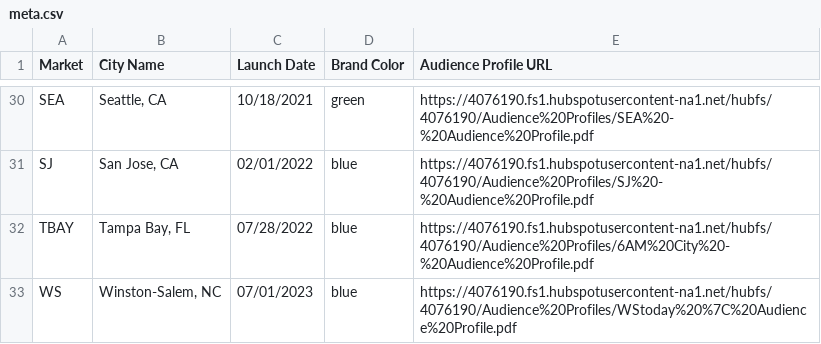
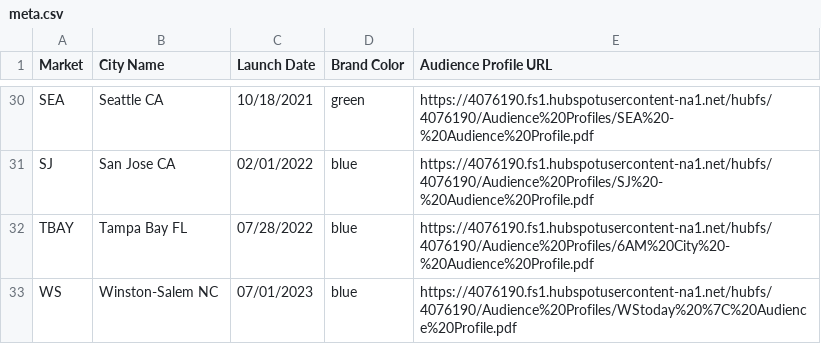
Before and after one commit to starmencarnes/audience-analytics, a CSV file: meta.csv, drawn as a sheet; only a part is shown, gaps mark what is left out; the diff covers the shown part only; the diff names each change by its address in the sheet, - before the commit and + after, or states it on an @@ line.

```diff
--- a/meta.csv
+++ b/meta.csv
-B30 (City Name): Seattle, CA
+B30 (City Name): Seattle CA
-B31 (City Name): San Jose, CA
+B31 (City Name): San Jose CA
-B32 (City Name): Tampa Bay, FL
+B32 (City Name): Tampa Bay FL
-B33 (City Name): Winston-Salem, NC
+B33 (City Name): Winston-Salem NC
```
Also changed, not shown: 27 edited cells elsewhere in this file.
